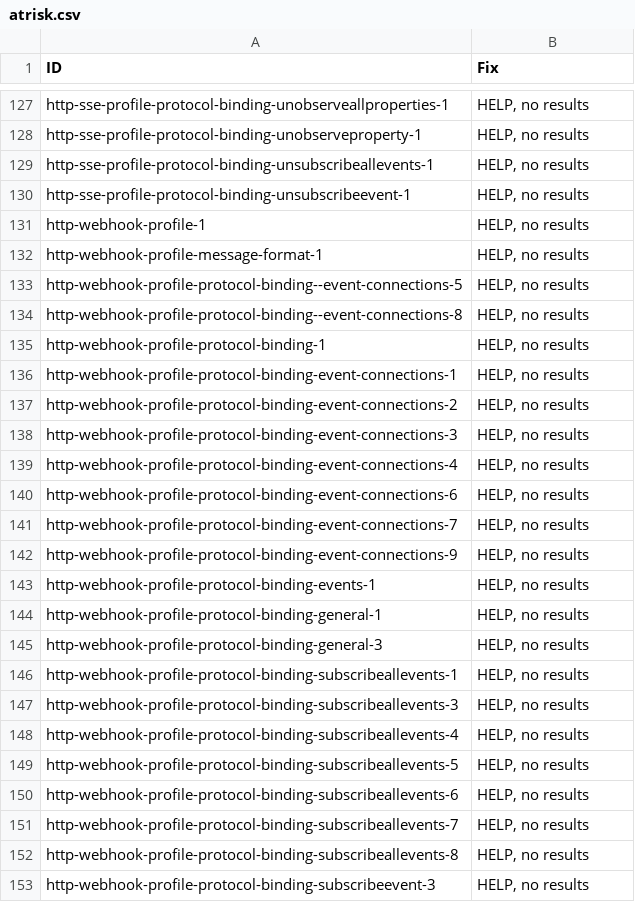
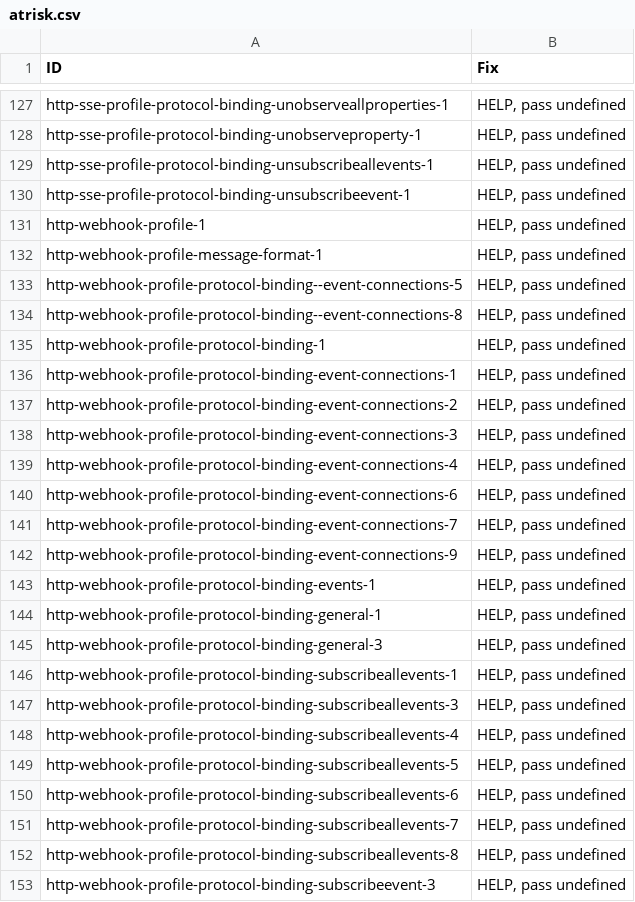
Before and after one commit to w3c/wot-profile, a CSV file: testing/inputs/atrisk.csv, drawn as a sheet; only a part is shown, gaps mark what is left out; the diff covers the shown part only.

```diff
--- a/testing/inputs/atrisk.csv
+++ b/testing/inputs/atrisk.csv
@@ -127,27 +127,27 @@
-"http-sse-profile-protocol-binding-unobserveallproperties-1","HELP, no results"
-"http-sse-profile-protocol-binding-unobserveproperty-1","HELP, no results"
-"http-sse-profile-protocol-binding-unsubscribeallevents-1","HELP, no results"
-"http-sse-profile-protocol-binding-unsubscribeevent-1","HELP, no results"
-"http-webhook-profile-1","HELP, no results"
-"http-webhook-profile-message-format-1","HELP, no results"
-"http-webhook-profile-protocol-binding--event-connections-5","HELP, no results"
-"http-webhook-profile-protocol-binding--event-connections-8","HELP, no results"
-"http-webhook-profile-protocol-binding-1","HELP, no results"
-"http-webhook-profile-protocol-binding-event-connections-1","HELP, no results"
-"http-webhook-profile-protocol-binding-event-connections-2","HELP, no results"
-"http-webhook-profile-protocol-binding-event-connections-3","HELP, no results"
-"http-webhook-profile-protocol-binding-event-connections-4","HELP, no results"
-"http-webhook-profile-protocol-binding-event-connections-6","HELP, no results"
-"http-webhook-profile-protocol-binding-event-connections-7","HELP, no results"
-"http-webhook-profile-protocol-binding-event-connections-9","HELP, no results"
-"http-webhook-profile-protocol-binding-events-1","HELP, no results"
-"http-webhook-profile-protocol-binding-general-1","HELP, no results"
-"http-webhook-profile-protocol-binding-general-3","HELP, no results"
-"http-webhook-profile-protocol-binding-subscribeallevents-1","HELP, no results"
-"http-webhook-profile-protocol-binding-subscribeallevents-3","HELP, no results"
-"http-webhook-profile-protocol-binding-subscribeallevents-4","HELP, no results"
-"http-webhook-profile-protocol-binding-subscribeallevents-5","HELP, no results"
-"http-webhook-profile-protocol-binding-subscribeallevents-6","HELP, no results"
-"http-webhook-profile-protocol-binding-subscribeallevents-7","HELP, no results"
-"http-webhook-profile-protocol-binding-subscribeallevents-8","HELP, no results"
-"http-webhook-profile-protocol-binding-subscribeevent-3","HELP, no results"
+"http-sse-profile-protocol-binding-unobserveallproperties-1","HELP, pass undefined"
+"http-sse-profile-protocol-binding-unobserveproperty-1","HELP, pass undefined"
+"http-sse-profile-protocol-binding-unsubscribeallevents-1","HELP, pass undefined"
+"http-sse-profile-protocol-binding-unsubscribeevent-1","HELP, pass undefined"
+"http-webhook-profile-1","HELP, pass undefined"
+"http-webhook-profile-message-format-1","HELP, pass undefined"
+"http-webhook-profile-protocol-binding--event-connections-5","HELP, pass undefined"
+"http-webhook-profile-protocol-binding--event-connections-8","HELP, pass undefined"
+"http-webhook-profile-protocol-binding-1","HELP, pass undefined"
+"http-webhook-profile-protocol-binding-event-connections-1","HELP, pass undefined"
+"http-webhook-profile-protocol-binding-event-connections-2","HELP, pass undefined"
+"http-webhook-profile-protocol-binding-event-connections-3","HELP, pass undefined"
+"http-webhook-profile-protocol-binding-event-connections-4","HELP, pass undefined"
+"http-webhook-profile-protocol-binding-event-connections-6","HELP, pass undefined"
+"http-webhook-profile-protocol-binding-event-connections-7","HELP, pass undefined"
+"http-webhook-profile-protocol-binding-event-connections-9","HELP, pass undefined"
+"http-webhook-profile-protocol-binding-events-1","HELP, pass undefined"
+"http-webhook-profile-protocol-binding-general-1","HELP, pass undefined"
+"http-webhook-profile-protocol-binding-general-3","HELP, pass undefined"
+"http-webhook-profile-protocol-binding-subscribeallevents-1","HELP, pass undefined"
+"http-webhook-profile-protocol-binding-subscribeallevents-3","HELP, pass undefined"
+"http-webhook-profile-protocol-binding-subscribeallevents-4","HELP, pass undefined"
+"http-webhook-profile-protocol-binding-subscribeallevents-5","HELP, pass undefined"
+"http-webhook-profile-protocol-binding-subscribeallevents-6","HELP, pass undefined"
+"http-webhook-profile-protocol-binding-subscribeallevents-7","HELP, pass undefined"
+"http-webhook-profile-protocol-binding-subscribeallevents-8","HELP, pass undefined"
+"http-webhook-profile-protocol-binding-subscribeevent-3","HELP, pass undefined"
```
Also changed, not shown: 130 edited cells elsewhere in this file, testing/atrisk.csv, 2 other files.
